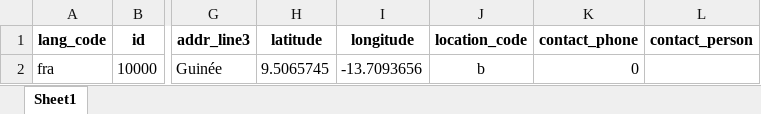
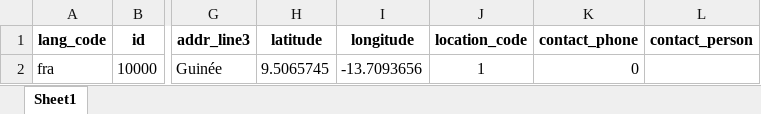
Before and after one commit to WuriGuinea/mosip-data, an Excel workbook: mosip_master/xlsx/registration_center.xlsx, sheet Sheet1, drawn as a sheet; only a part is shown, gaps mark what is left out; values as stored, in another font and other column widths than the file's, no borders; the diff names each change by its address in the sheet, - before the commit and + after, or states it on an @@ line.

Commit message:
Update registration_center.xlsx location

```diff
--- a/mosip_master/xlsx/registration_center.xlsx (sheet Sheet1)
+++ b/mosip_master/xlsx/registration_center.xlsx (sheet Sheet1)
-J2 (location_code): b
+J2 (location_code): 1
```
